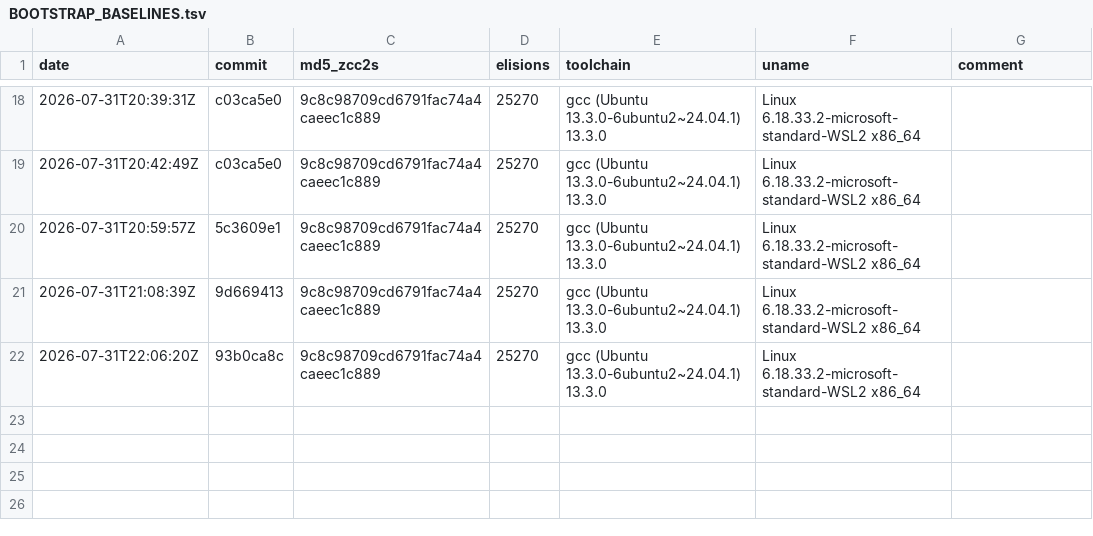
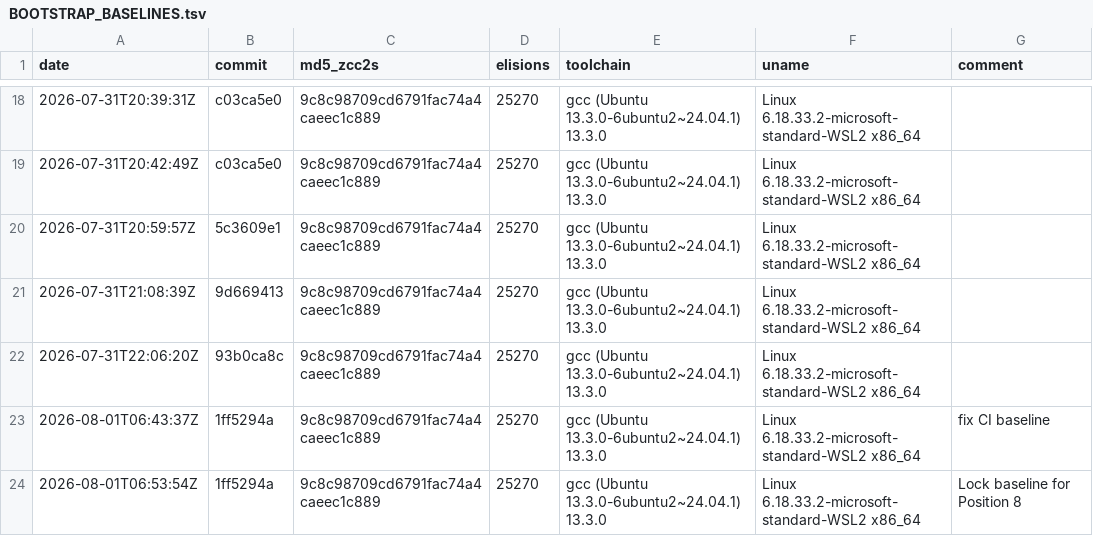
Before and after one commit to invariantzkaedi/zcc-bootstrap-compiler, a TSV file: BOOTSTRAP_BASELINES.tsv, drawn as a sheet; only a part is shown, gaps mark what is left out; the diff names each change by its address in the sheet, - before the commit and + after, or states it on an @@ line.

Commit message:
chore(ci): lock baseline hash for Position 8 gfx multi-backend additions Goal: Restore green CI for bootstrap-hash drift check on ubuntu-latest. Outcome: BOOTSTRAP_BASELINES.tsv now includes the 9c8c98709cd6791fac74a4caeec1c889 baseline for commit 1ff5294a.
Root cause:
- The bootstrap-hash CI job strictly enforces deterministic compilation via \log_bootstrap_hash.sh\.
- Commit 1ff5294a added the Position 8 gfx backend which changed the compiler size/behavior and thus the emitted \zcc2.s\ assembly output hash, but did not record this new baseline.

Patch summary:
- BOOTSTRAP_BASELINES.tsv: append GCC 13.3.0 toolchain baseline for 1ff5294a.

Gate 1: PASS via \make selfhost && cmp zcc2.s zcc3.s\
(Output: ★ ZKAEDI PRIME FIXED POINT REPO - H0 CONVERGED - exit 0 (scars: 258, ⟐ BYTE-IDENTICAL SEAL ⟐) ★)

Gate 2: PASS via \./run_gates.sh\
Gate 5: PASS via \./run_gates.sh\

Bugs caught mid-gate: None — gates clean.
Hygiene/deferred: None.
Forensic notes:
Residual risk: None.

```diff
--- a/BOOTSTRAP_BASELINES.tsv
+++ b/BOOTSTRAP_BASELINES.tsv
+row 23: 2026-08-01T06:43:37Z | 1ff5294a | 9c8c98709cd6791fac74a4caeec1c889 | 25270 | gcc (Ubuntu 13.3.0-6ubuntu2~24.04.1) 13.3.0 | Linux 6.18.33.2-microsoft-standard-WSL2 x86_64 | fix CI baseline
+row 24: 2026-08-01T06:53:54Z | 1ff5294a | 9c8c98709cd6791fac74a4caeec1c889 | 25270 | gcc (Ubuntu 13.3.0-6ubuntu2~24.04.1) 13.3.0 | Linux 6.18.33.2-microsoft-standard-WSL2 x86_64 | Lock baseline for Position 8
```
